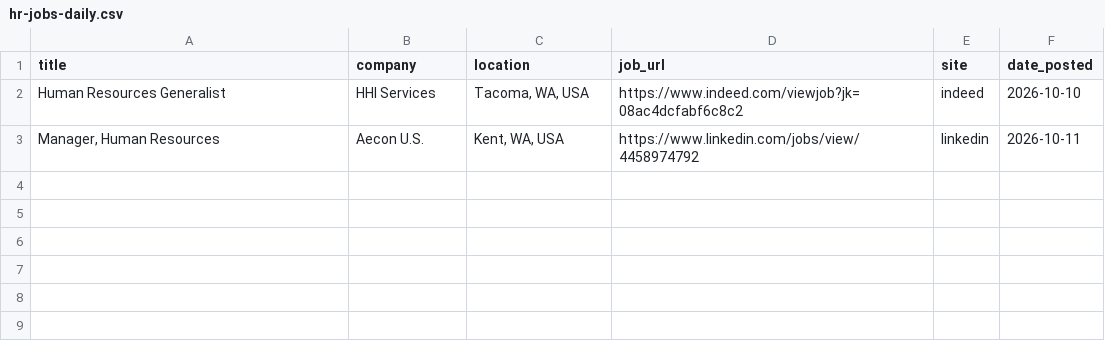
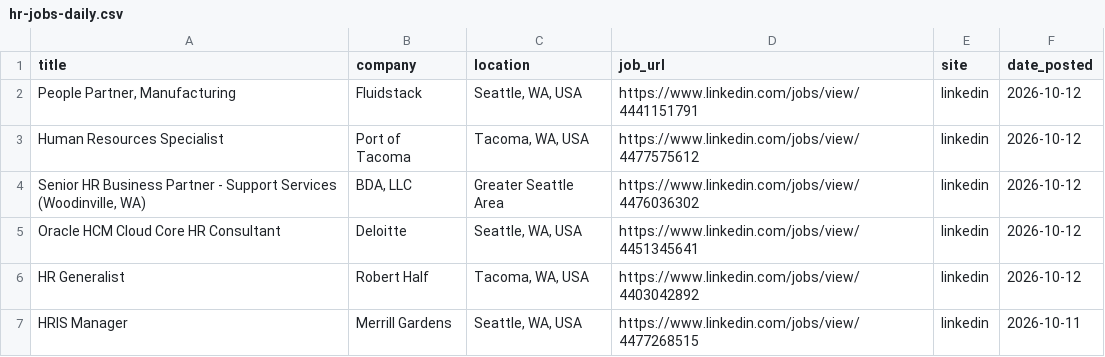
Before and after one commit to ayakacall/prospector, a CSV file: data/hr-jobs-daily.csv, drawn as a sheet.

```diff
--- a/data/hr-jobs-daily.csv
+++ b/data/hr-jobs-daily.csv
@@ -1,3 +1,7 @@
 title,company,location,job_url,site,date_posted
-Human Resources Generalist,HHI Services,"Tacoma, WA, USA",https://www.indeed.com/viewjob?jk=08ac4dcfabf6c8c2,indeed,2026-10-10
-"Manager, Human Resources",Aecon U.S.,"Kent, WA, USA",https://www.linkedin.com/jobs/view/4458974792,linkedin,2026-10-11
+"People Partner, Manufacturing",Fluidstack,"Seattle, WA, USA",https://www.linkedin.com/jobs/view/4441151791,linkedin,2026-10-12
+Human Resources Specialist,Port of Tacoma,"Tacoma, WA, USA",https://www.linkedin.com/jobs/view/4477575612,linkedin,2026-10-12
+"Senior HR Business Partner - Support Services (Woodinville, WA)","BDA, LLC",Greater Seattle Area,https://www.linkedin.com/jobs/view/4476036302,linkedin,2026-10-12
+Oracle HCM Cloud Core HR Consultant,Deloitte,"Seattle, WA, USA",https://www.linkedin.com/jobs/view/4451345641,linkedin,2026-10-12
+HR Generalist,Robert Half,"Tacoma, WA, USA",https://www.linkedin.com/jobs/view/4403042892,linkedin,2026-10-12
+HRIS Manager,Merrill Gardens,"Seattle, WA, USA",https://www.linkedin.com/jobs/view/4477268515,linkedin,2026-10-11
```
Also changed, not shown: 1 other file.
